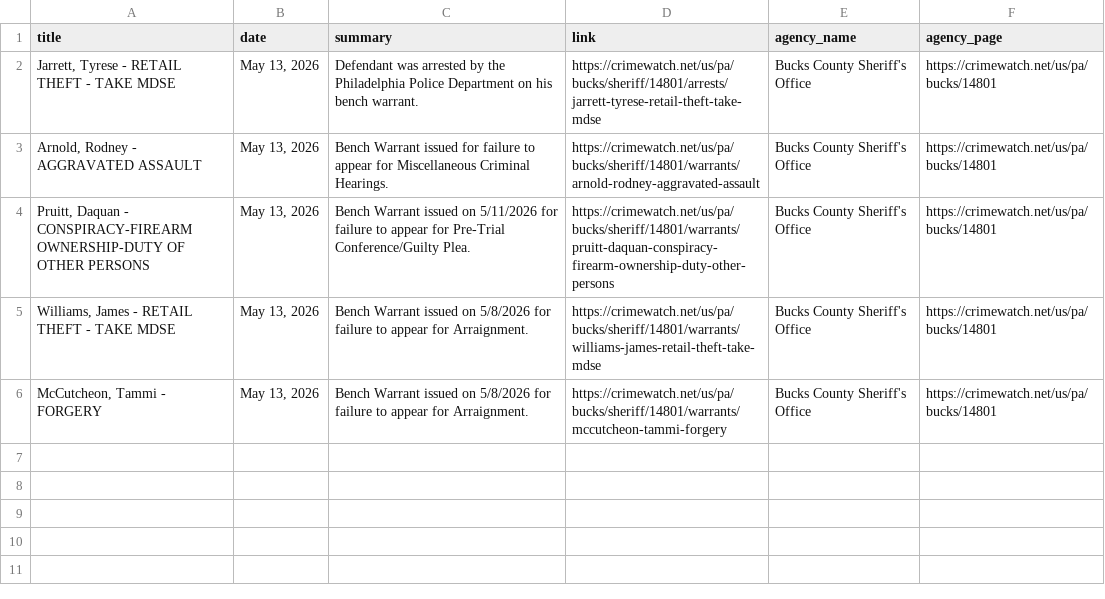
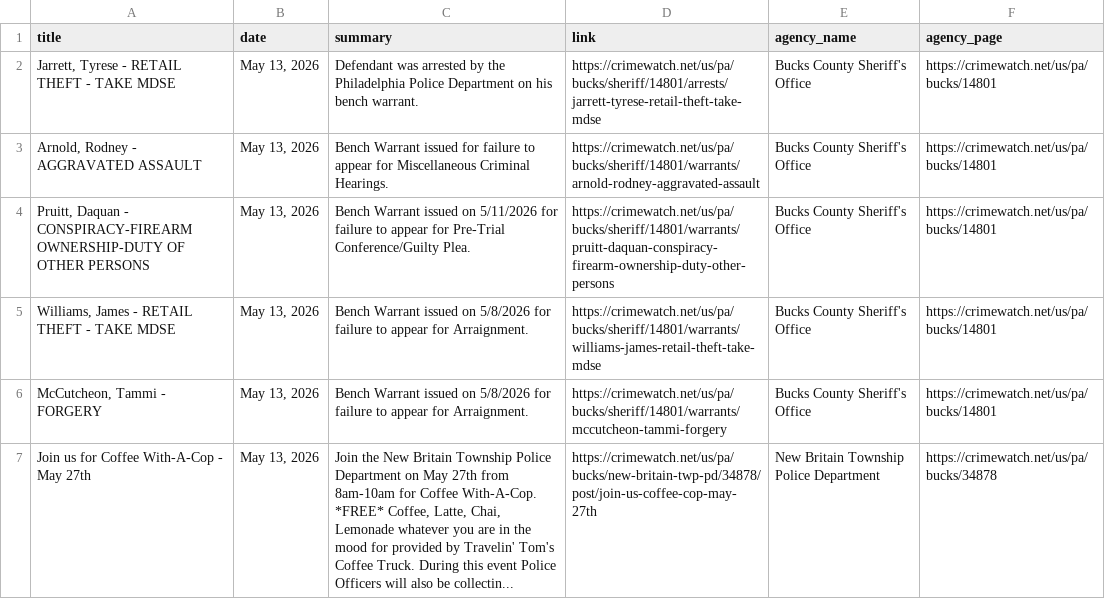
Before and after one commit to CUlleryUSATRepos/BucksCrimeWatchRepo, a CSV file: scripts/data/today_posts.csv, drawn as a sheet.

Commit message:
Auto update CrimeWatch dashboard

```diff
--- a/scripts/data/today_posts.csv
+++ b/scripts/data/today_posts.csv
@@ -6 +6,2 @@ title,date,summary,link,agency_name,agency_page
 "McCutcheon, Tammi   - FORGERY","May 13, 2026",Bench Warrant issued on 5/8/2026 for failure to appear for Arraignment.,https://crimewatch.net/us/pa/bucks/sheriff/14801/warrants/mccutcheon-tammi-forgery,Bucks County Sheriff's Office,https://crimewatch.net/us/pa/bucks/14801
+Join us for Coffee With-A-Cop - May 27th,"May 13, 2026","Join the New Britain Township Police Department on May 27th from 8am-10am for Coffee With-A-Cop.  *FREE* Coffee, Latte, Chai, Lemonade whatever you are in the mood for provided by Travelin' Tom's Coffee Truck.  During this event Police Officers will also be collectin...",https://crimewatch.net/us/pa/bucks/new-britain-twp-pd/34878/post/join-us-coffee-cop-may-27th,New Britain Township Police Department,https://crimewatch.net/us/pa/bucks/34878
```
Also changed, not shown: 1 other file.
